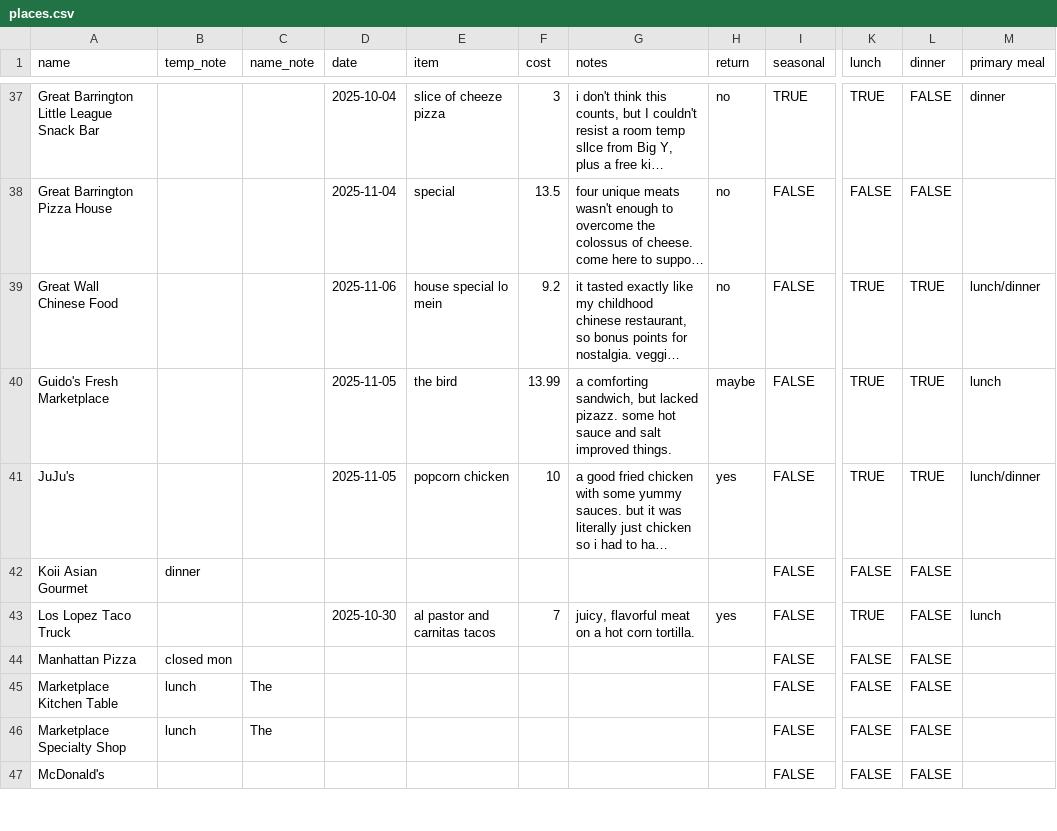
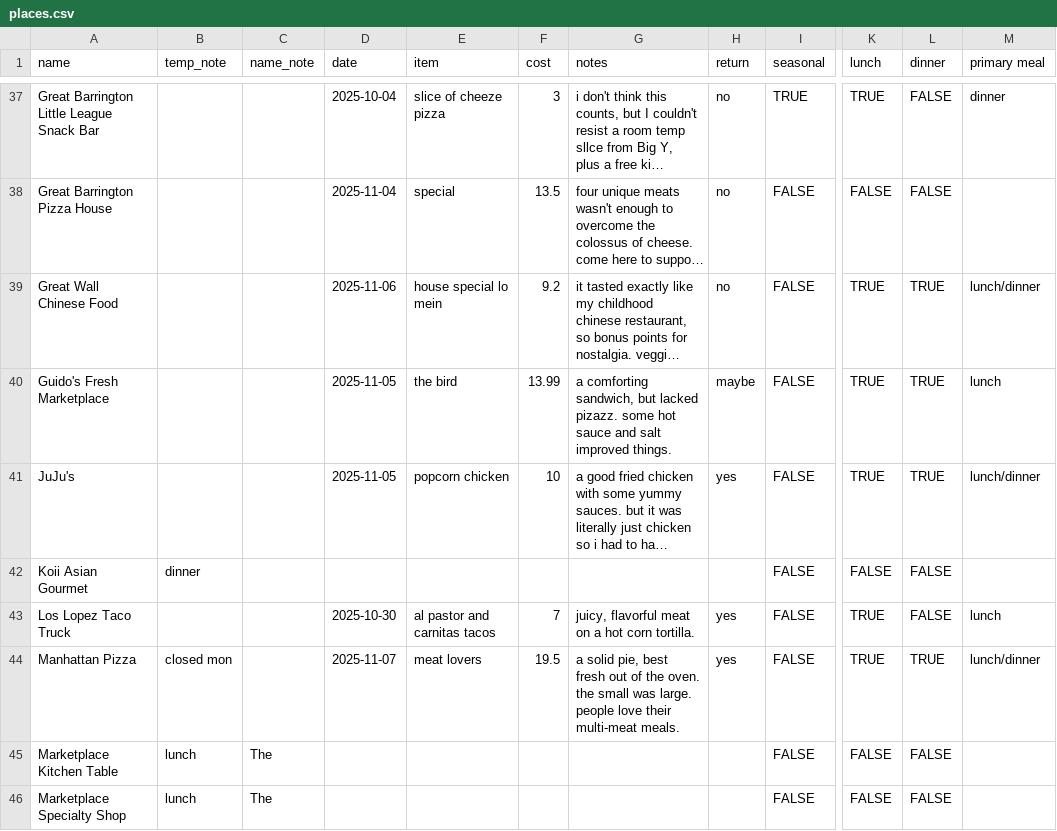
Before and after one commit to russellsamora/grazebarrington, a CSV file: src/data/places.csv, drawn as a sheet; only a part is shown, gaps mark what is left out; the shorter side is filled out with more unchanged rows; long unchanged cells end in …; the diff names each change by its address in the sheet, - before the commit and + after, or states it on an @@ line.

```diff
--- a/src/data/places.csv
+++ b/src/data/places.csv
-D44 (date): (empty)
+D44 (date): 2025-11-07
-E44 (item): (empty)
+E44 (item): meat lovers
-F44 (cost): (empty)
+F44 (cost): 19.5
-G44 (notes): (empty)
+G44 (notes): a solid pie, best fresh out of the oven. the small was large. people love their multi-meat meals.
-H44 (return): (empty)
+H44 (return): yes
-K44 (lunch): FALSE
+K44 (lunch): TRUE
-L44 (dinner): FALSE
+L44 (dinner): TRUE
-M44 (primary meal): (empty)
+M44 (primary meal): lunch/dinner
```
Also changed, not shown: 14 other files.
